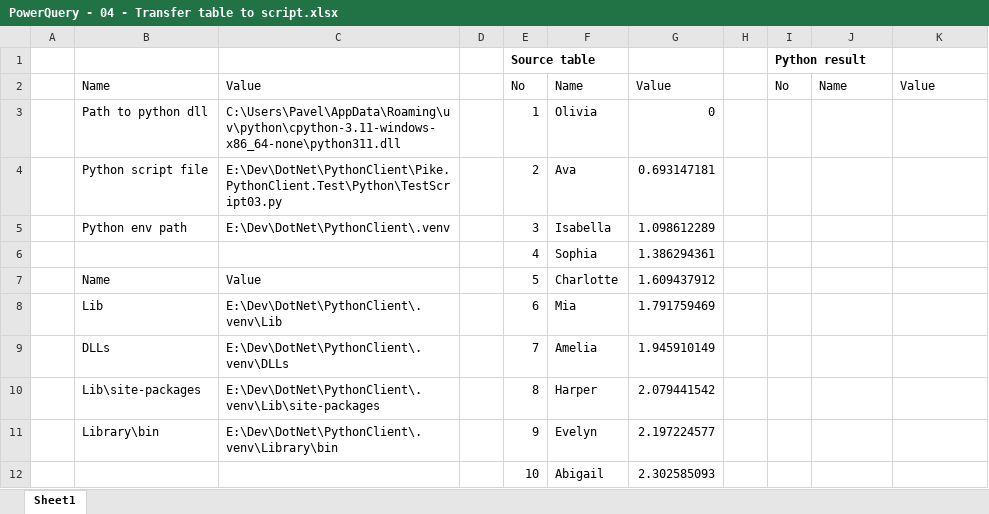
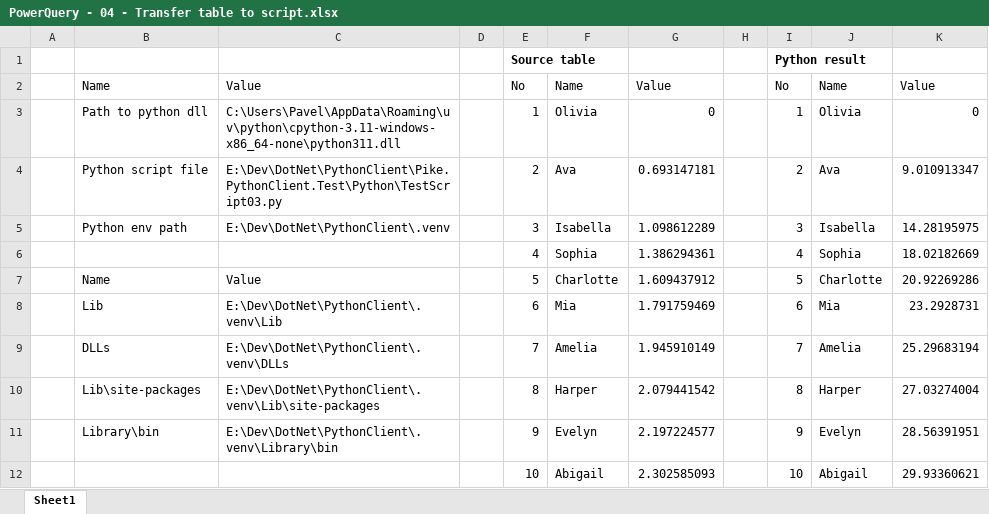
Before and after one commit to answering007/PythonClient, an Excel workbook: Pike.PythonClient.Test/Excel/PowerQuery - 04 - Transfer table to script.xlsx, sheet Sheet1, drawn as a sheet; only a part is shown; values as stored, in another font and other column widths than the file's, no borders; table styles not drawn; the diff covers the shown part only; the diff names each change by its address in the sheet, - before the commit and + after, or states it on an @@ line.

Commit message:
fix(powerquery): always pass command text as `query` with FILE
When the connection string specified a `FILE` script, the `query` variable
was only defined for connections without a script file, so the "Transfer
table to script" workbook failed with "The 'query' variable is not defined
in the global scope". `CommandText` is now always exposed as `query` when
non-empty: either the script itself (no `FILE`) or the payload decoded by
the script file.

Also report the provider assembly location during test setup, since an
installed strong-named provider in the GAC can shadow the freshly built
one. Adds integration coverage for the compressed Excel table payload and
bumps the test count in the changelog.

```diff
--- a/Pike.PythonClient.Test/Excel/PowerQuery - 04 - Transfer table to script.xlsx (sheet Sheet1)
+++ b/Pike.PythonClient.Test/Excel/PowerQuery - 04 - Transfer table to script.xlsx (sheet Sheet1)
-I3: (empty)
+I3: 1
-J3: (empty)
+J3: Olivia
-K3: (empty)
+K3: 0
-I4: (empty)
+I4: 2
-J4: (empty)
+J4: Ava
-K4: (empty)
+K4: 9.010913347
-I5: (empty)
+I5: 3
-J5: (empty)
+J5: Isabella
-K5: (empty)
+K5: 14.28195975
-I6: (empty)
+I6: 4
-J6: (empty)
+J6: Sophia
-K6: (empty)
+K6: 18.02182669
-I7: (empty)
+I7: 5
-J7: (empty)
+J7: Charlotte
-K7: (empty)
+K7: 20.92269286
-I8: (empty)
+I8: 6
-J8: (empty)
+J8: Mia
-K8: (empty)
+K8: 23.2928731
-I9: (empty)
+I9: 7
-J9: (empty)
+J9: Amelia
-K9: (empty)
+K9: 25.29683194
-I10: (empty)
+I10: 8
-J10: (empty)
+J10: Harper
-K10: (empty)
+K10: 27.03274004
-I11: (empty)
+I11: 9
-J11: (empty)
+J11: Evelyn
-K11: (empty)
+K11: 28.56391951
-I12: (empty)
+I12: 10
-J12: (empty)
+J12: Abigail
-K12: (empty)
+K12: 29.93360621
```
Also changed, not shown: 27 edited cells elsewhere in this sheet, Pike.PythonClient.Test/Excel/PowerQuery - 01 - Basic example.xlsx, Pike.PythonClient.Test/Excel/PowerQuery - 03 - Use custom module.xlsx, 6 other files.
